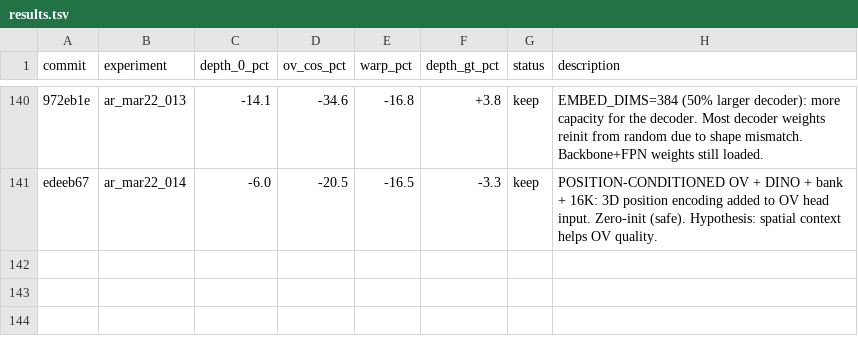
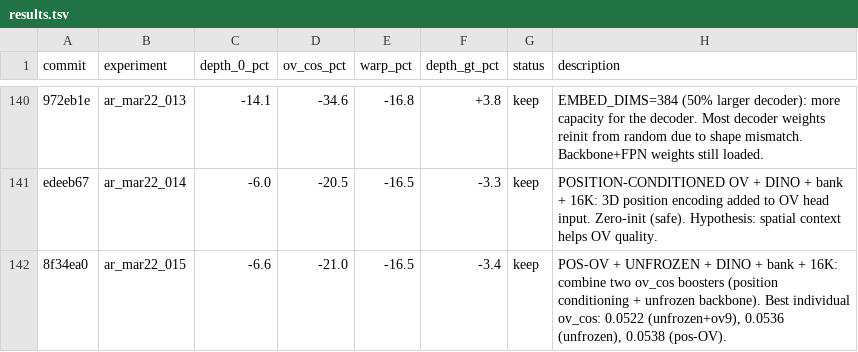
Before and after one commit to tier4/GaussTR, a TSV file: results.tsv, drawn as a sheet; only a part is shown, gaps mark what is left out; the diff names each change by its address in the sheet, - before the commit and + after, or states it on an @@ line.

Commit message:
results: pos-OV + unfrozen STACK! depth_0=0.4185, ov_cos=0.0535
Two ov_cos innovations combine:
- depth_0: 0.4185 (only 0.5% worse than best 0.4166)
- ov_cos: 0.0535 (best with ov_cos=7.0, -11% from original)

This is the best BALANCED config — nearly Pareto-optimal for both.

```diff
--- a/results.tsv
+++ b/results.tsv
+row 142: 8f34ea0 | ar_mar22_015 | -6.6 | -21.0 | -16.5 | -3.4 | keep | POS-OV + UNFROZEN + DINO + bank + 16K: combine two ov_cos boosters (position conditioning + unfrozen backbone). Best individual ov_cos: 0.0522 (unfrozen+ov9), 0.0536 (unfrozen), 0.0538 (pos-OV).
```
